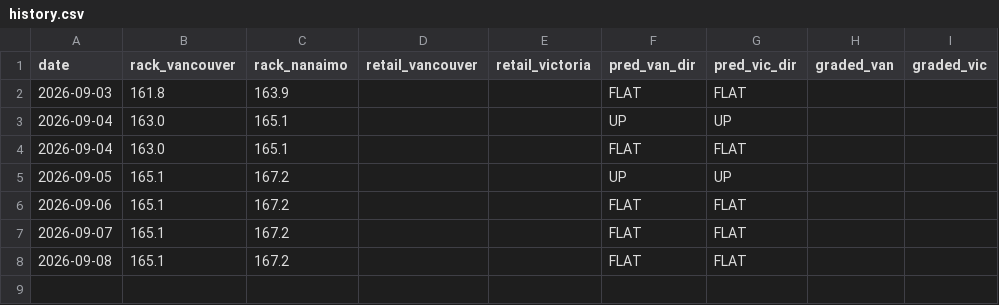
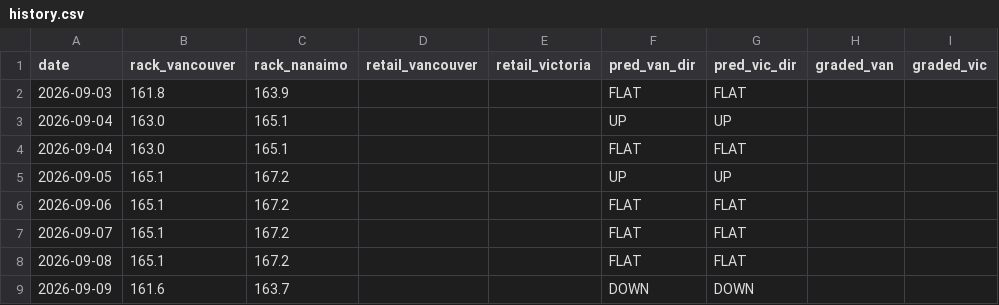
Before and after one commit to honeybadger174/bc-gas, a CSV file: rack-predictor/data/history.csv, drawn as a sheet.

```diff
--- a/rack-predictor/data/history.csv
+++ b/rack-predictor/data/history.csv
@@ -8 +8,2 @@ date,rack_vancouver,rack_nanaimo,retail_vancouver,retail_victoria,pred_van_dir,p
 2026-09-08,165.1,167.2,,,FLAT,FLAT,,
+2026-09-09,161.6,163.7,,,DOWN,DOWN,,
```
Also changed, not shown: 2 other files.
